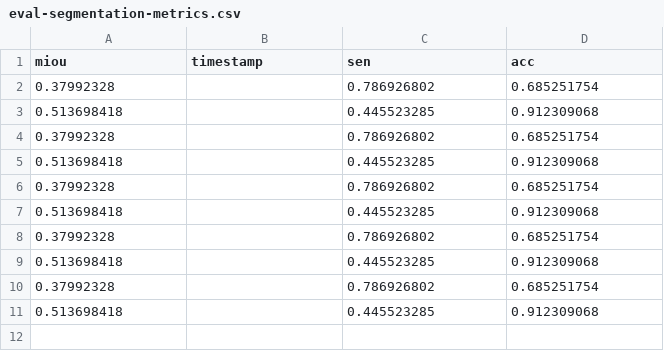
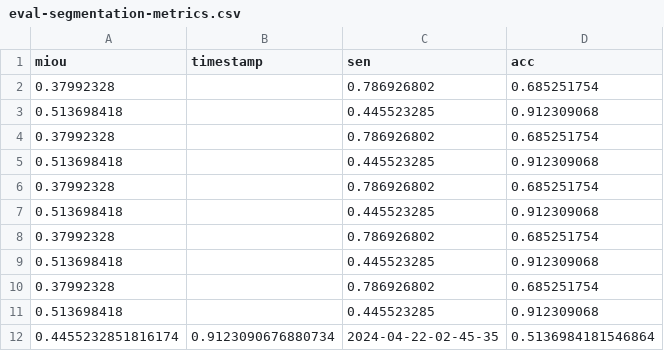
Before and after one commit to nicktmv/RaTrack, a CSV file: artifacts/eval/eval-segmentation-metrics.csv, drawn as a sheet; the diff names each change by its address in the sheet, - before the commit and + after, or states it on an @@ line.

```diff
--- a/artifacts/eval/eval-segmentation-metrics.csv
+++ b/artifacts/eval/eval-segmentation-metrics.csv
+row 12: 0.4455232851816174 | 0.9123090676880734 | 2024-04-22-02-45-35 | 0.5136984181546864
```
Also changed, not shown: artifacts/eval/eval-flow-metrics.csv, 2 other files.
